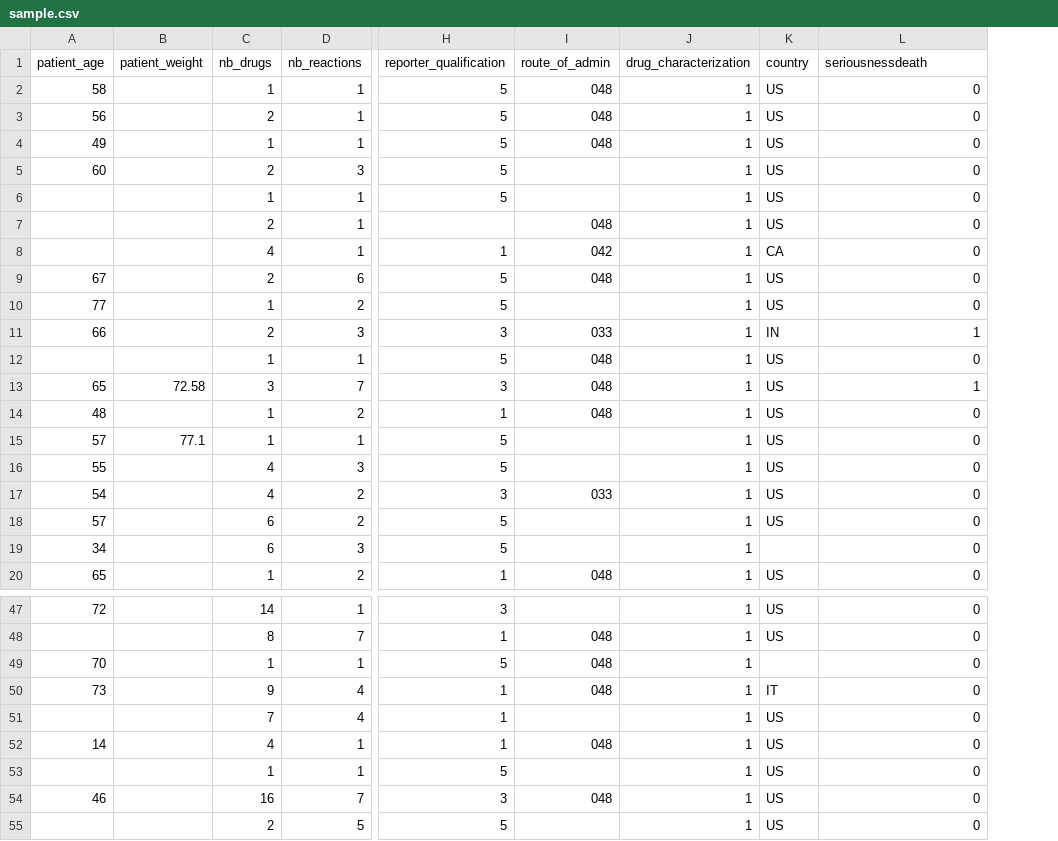
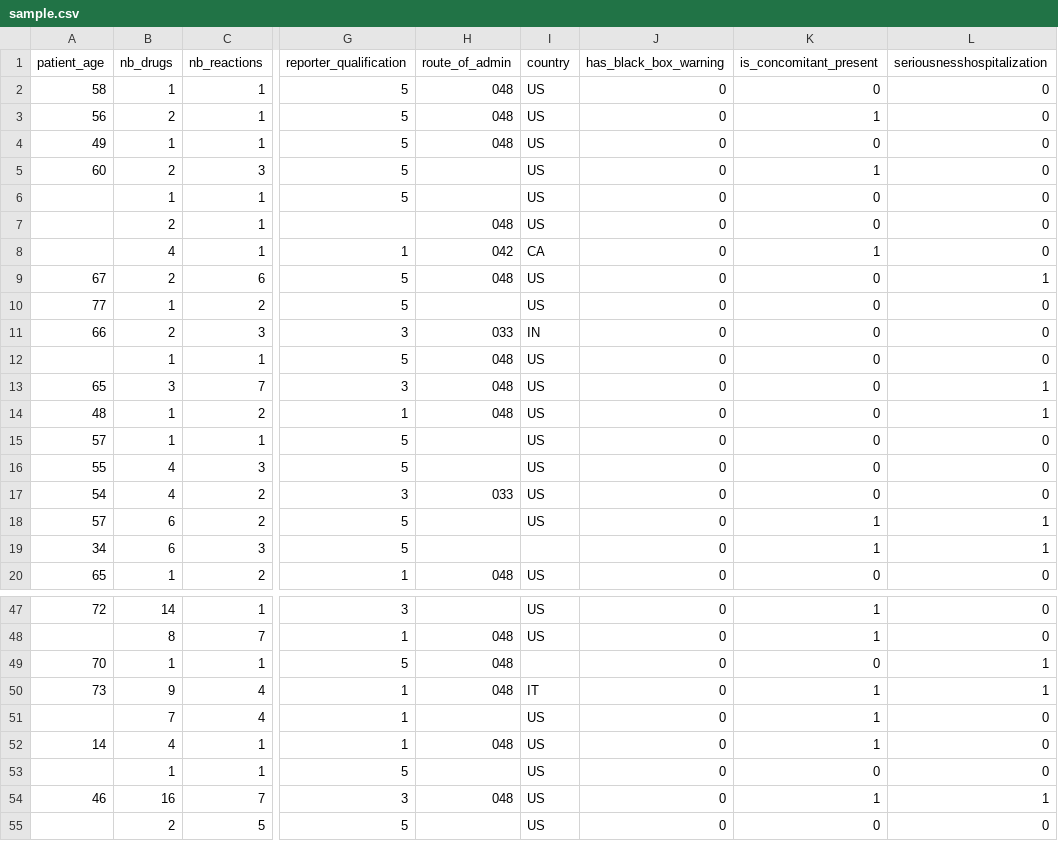
Before and after one commit to AmineElBiyadi/Machine_Learning_Project, a CSV file: data/sample.csv, drawn as a sheet; only a part is shown, gaps mark what is left out; removed rows and columns are numbered as before the commit, all else as after; the diff covers the shown part only; the diff names each change by its address in the sheet, - before the commit and + after, or states it on an @@ line.

```diff
--- a/data/sample.csv
+++ b/data/sample.csv
-column B (patient_weight), rows 13-15: 72.58 |  | 77.1
-column J (drug_characterization), rows 2-20: all 1; rows 47-55: all 1
+column J (has_black_box_warning), rows 2-20: all 0; rows 47-55: all 0
+column K (is_concomitant_present), rows 2-20: 0 | 1 | 0 | 1 | 0 | 0 | 1 | 0 | 0 | 0 | 0 | 0 | 0 | 0 | 0 | 0 | 1 | 1 | 0; rows 47-55: 1 | 1 | 0 | 1 | 1 | 1 | 0 | 1 | 0
-L1: seriousnessdeath
+L1: seriousnesshospitalization
-L9 (seriousnesshospitalization): 0
+L9 (seriousnesshospitalization): 1
-L11 (seriousnesshospitalization): 1
+L11 (seriousnesshospitalization): 0
-L14 (seriousnesshospitalization): 0
+L14 (seriousnesshospitalization): 1
-L18:L19 (seriousnesshospitalization): 0
+L18:L19 (seriousnesshospitalization): 1
-L49:L50 (seriousnesshospitalization): 0
+L49:L50 (seriousnesshospitalization): 1
-L54 (seriousnesshospitalization): 0
+L54 (seriousnesshospitalization): 1
```
Also changed, not shown: 12 edited cells elsewhere in this file, data/partial_3000.csv, data/partial_6000.csv, 44 other files.
